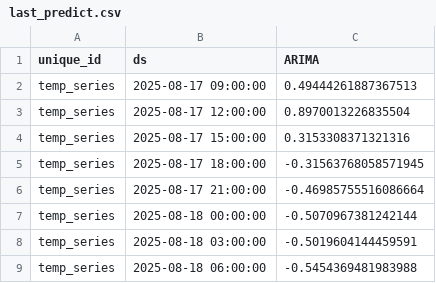
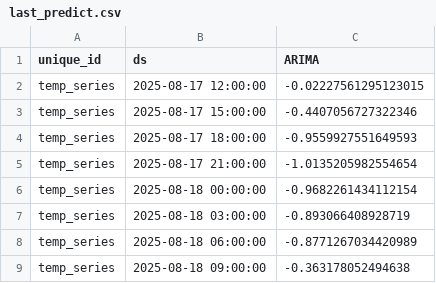
Before and after one commit to Myboo235/weather_forecast_app, a CSV file: model/sarima/last_predict.csv, drawn as a sheet.

```diff
--- a/model/sarima/last_predict.csv
+++ b/model/sarima/last_predict.csv
@@ -1,9 +1,9 @@
 unique_id,ds,ARIMA
-temp_series,2025-08-17 09:00:00,0.49444261887367513
-temp_series,2025-08-17 12:00:00,0.8970013226835504
-temp_series,2025-08-17 15:00:00,0.3153308371321316
-temp_series,2025-08-17 18:00:00,-0.31563768058571945
-temp_series,2025-08-17 21:00:00,-0.46985755516086664
-temp_series,2025-08-18 00:00:00,-0.5070967381242144
-temp_series,2025-08-18 03:00:00,-0.5019604144459591
-temp_series,2025-08-18 06:00:00,-0.5454369481983988
+temp_series,2025-08-17 12:00:00,-0.02227561295123015
+temp_series,2025-08-17 15:00:00,-0.4407056727322346
+temp_series,2025-08-17 18:00:00,-0.9559927551649593
+temp_series,2025-08-17 21:00:00,-1.0135205982554654
+temp_series,2025-08-18 00:00:00,-0.9682261434112154
+temp_series,2025-08-18 03:00:00,-0.893066408928719
+temp_series,2025-08-18 06:00:00,-0.8771267034420989
+temp_series,2025-08-18 09:00:00,-0.363178052494638
```
Also changed, not shown: model/sarima/last_predict_reversed.csv, 1 other file.
